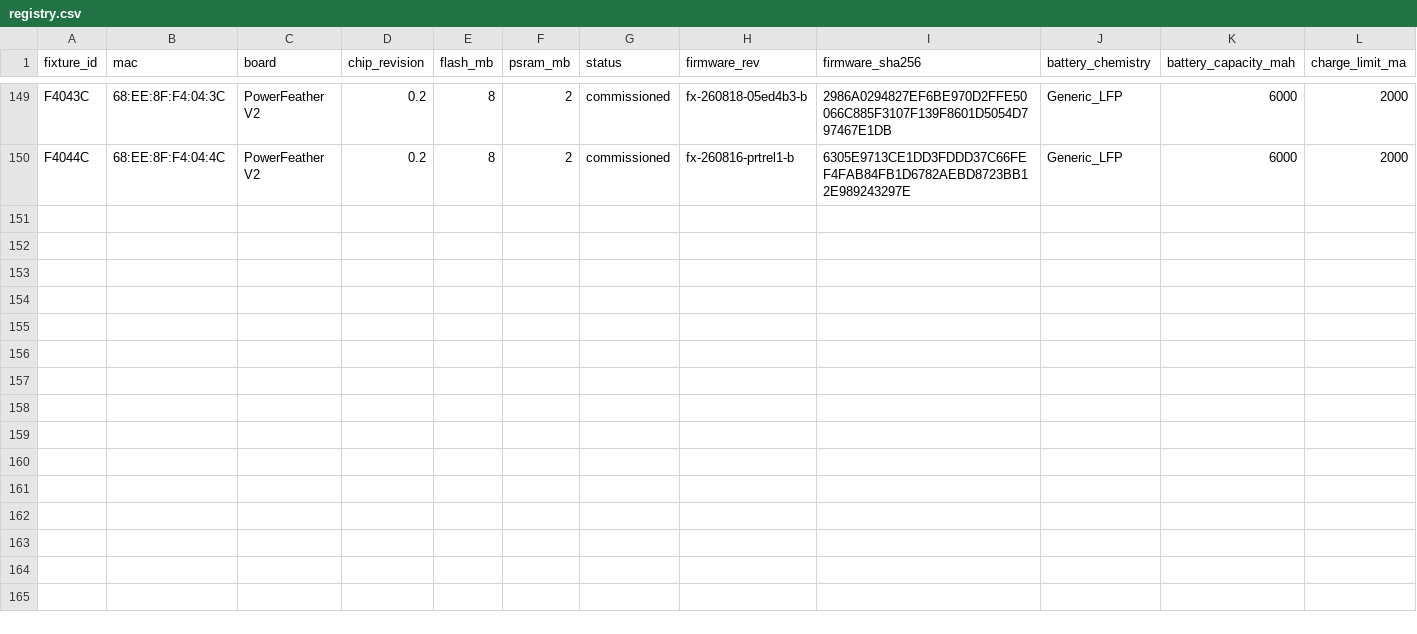
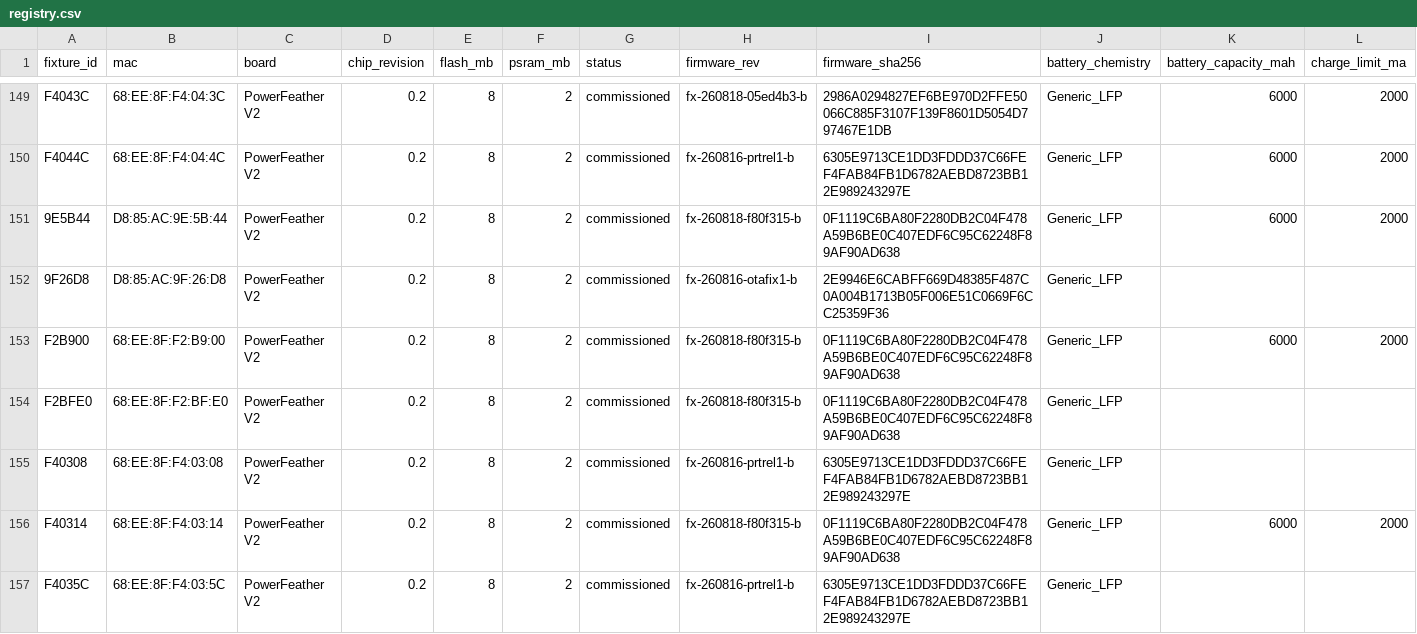
Before and after one commit to beneckart/resonance-lighting, a CSV file: ops/fleet/registry.csv, drawn as a sheet; only a part is shown, gaps mark what is left out; rows hold the shown columns only; the diff names each change by its address in the sheet, - before the commit and + after, or states it on an @@ line.

Commit message:
fleet: name seven live unregistered fixtures

```diff
--- a/ops/fleet/registry.csv
+++ b/ops/fleet/registry.csv
+row 151: 9E5B44 | D8:85:AC:9E:5B:44 | PowerFeather V2 | 0.2 | 8 | 2 | commissioned | fx-260818-f80f315-b | 0F1119C6BA80F2280DB2C04F478A59B6BE0C407EDF6C95C62248F89AF90AD638 | Generic_LFP | 6000 | 2000
+row 152: 9F26D8 | D8:85:AC:9F:26:D8 | PowerFeather V2 | 0.2 | 8 | 2 | commissioned | fx-260816-otafix1-b | 2E9946E6CABFF669D48385F487C0A004B1713B05F006E51C0669F6CC25359F36 | Generic_LFP
+row 153: F2B900 | 68:EE:8F:F2:B9:00 | PowerFeather V2 | 0.2 | 8 | 2 | commissioned | fx-260818-f80f315-b | 0F1119C6BA80F2280DB2C04F478A59B6BE0C407EDF6C95C62248F89AF90AD638 | Generic_LFP | 6000 | 2000
+row 154: F2BFE0 | 68:EE:8F:F2:BF:E0 | PowerFeather V2 | 0.2 | 8 | 2 | commissioned | fx-260818-f80f315-b | 0F1119C6BA80F2280DB2C04F478A59B6BE0C407EDF6C95C62248F89AF90AD638 | Generic_LFP
+row 155: F40308 | 68:EE:8F:F4:03:08 | PowerFeather V2 | 0.2 | 8 | 2 | commissioned | fx-260816-prtrel1-b | 6305E9713CE1DD3FDDD37C66FEF4FAB84FB1D6782AEBD8723BB12E989243297E | Generic_LFP
+row 156: F40314 | 68:EE:8F:F4:03:14 | PowerFeather V2 | 0.2 | 8 | 2 | commissioned | fx-260818-f80f315-b | 0F1119C6BA80F2280DB2C04F478A59B6BE0C407EDF6C95C62248F89AF90AD638 | Generic_LFP | 6000 | 2000
+row 157: F4035C | 68:EE:8F:F4:03:5C | PowerFeather V2 | 0.2 | 8 | 2 | commissioned | fx-260816-prtrel1-b | 6305E9713CE1DD3FDDD37C66FEF4FAB84FB1D6782AEBD8723BB12E989243297E | Generic_LFP
```
Also changed, not shown: ops/fleet/callsigns.csv, 4 other files.
